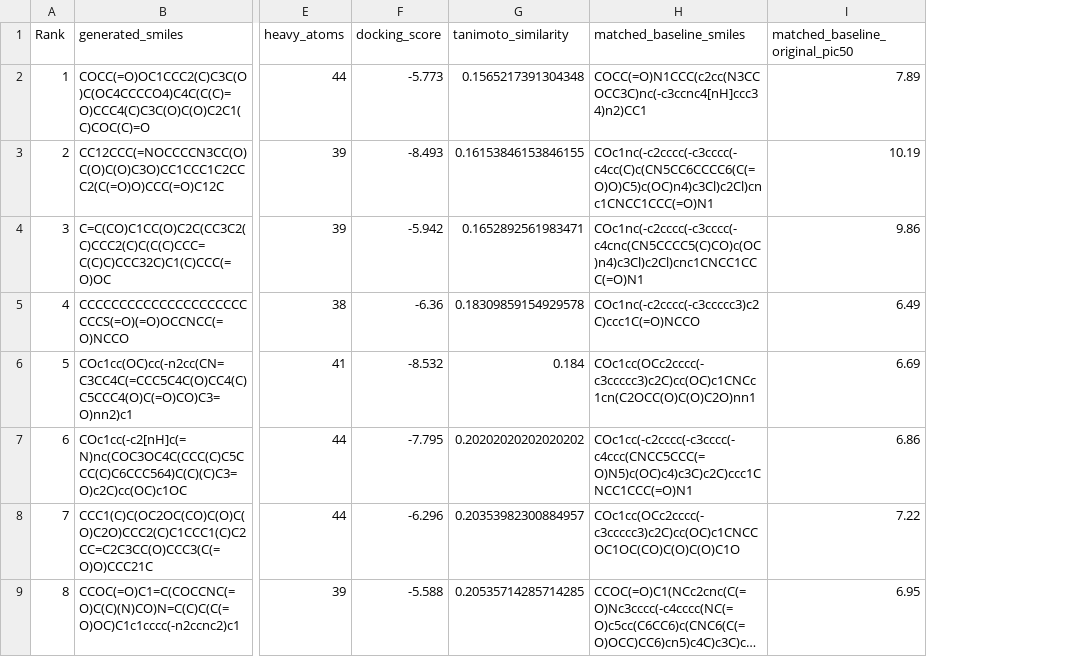
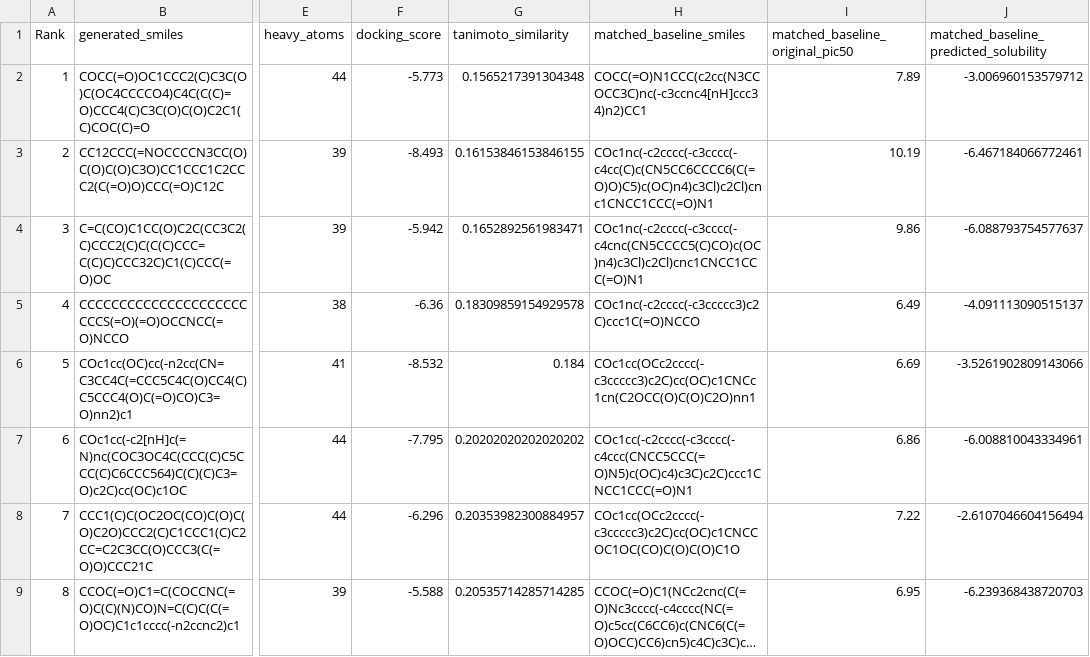
Before and after one commit to Vishnu-Kasturi/reinvent-local, a CSV file: Navneet_Git/pd1_pdl1_rl_run7_top15_novel_ha38_46_pairs.csv, drawn as a sheet; only a part is shown, gaps mark what is left out; long unchanged cells end in …; the diff names each change by its address in the sheet, - before the commit and + after, or states it on an @@ line.

Commit message:
Update pair grids with larger legend font size and add predicted baseline solubilities to all 5 pair runs

```diff
--- a/Navneet_Git/pd1_pdl1_rl_run7_top15_novel_ha38_46_pairs.csv
+++ b/Navneet_Git/pd1_pdl1_rl_run7_top15_novel_ha38_46_pairs.csv
+column J, rows 1-9: matched_baseline_predicted_solubility | -3.006960153579712 | -6.467184066772461 | -6.088793754577637 | -4.091113090515137 | -3.5261902809143066 | -6.008810043334961 | -2.6107046604156494 | -6.239368438720703
```
Also changed, not shown: Navneet_Git/pd1_pdl1_rl_run7_top15_novel_ha35_43_pairs.csv, Navneet_Git/pd1_pdl1_rl_run7_top15_novel_ha_pairs.csv, 9 other files.
